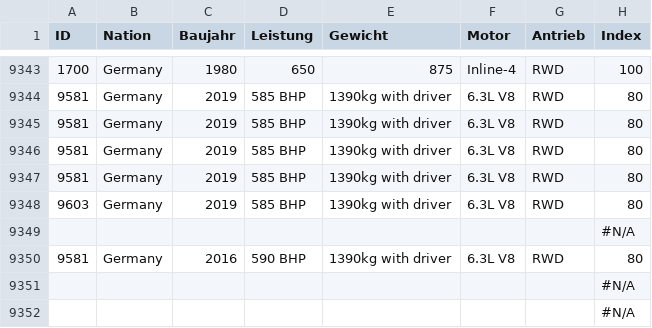
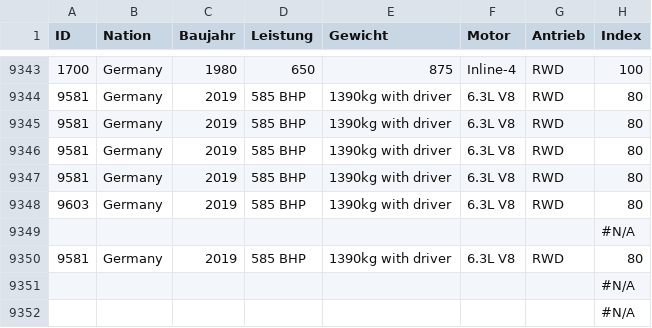
Before and after one commit to eddimeier/Race3EDash, a CSV file: specs.csv, drawn as a sheet; only a part is shown, gaps mark what is left out; the diff names each change by its address in the sheet, - before the commit and + after, or states it on an @@ line.

Commit message:
specs.csv

```diff
--- a/specs.csv
+++ b/specs.csv
-C9350 (Baujahr): 2016
+C9350 (Baujahr): 2019
-D9350 (Leistung): 590 BHP
+D9350 (Leistung): 585 BHP
```
